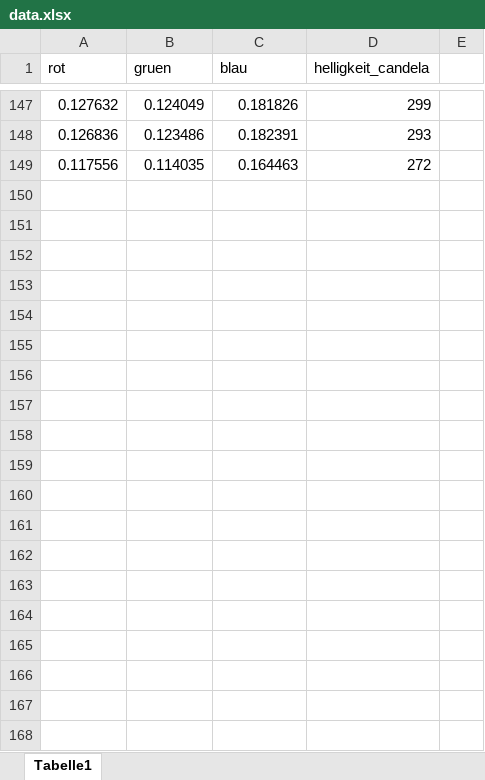
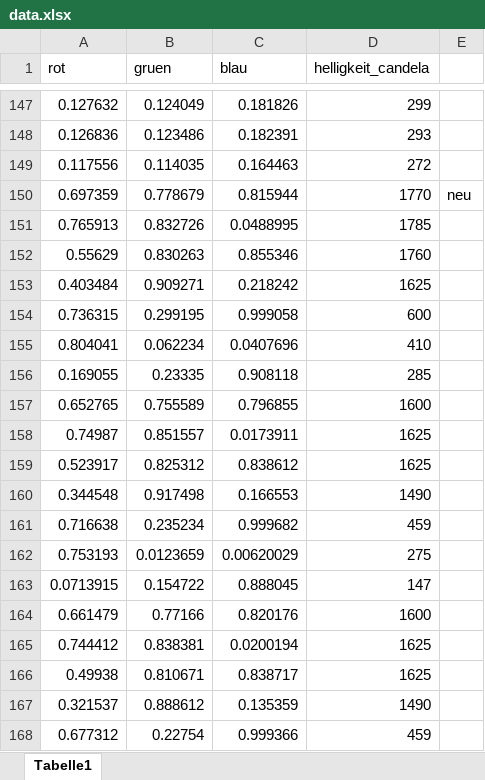
Before and after one commit to rclarsfull/ImageLight, an Excel workbook: ArtificalNeuronalColorNetwork/data.xlsx, sheet Tabelle1, drawn as a sheet; only a part is shown, gaps mark what is left out; values as stored, in another font and other column widths than the file's, no borders; the diff covers the shown part only; the diff names each change by its address in the sheet, - before the commit and + after, or states it on an @@ line.

```diff
--- a/ArtificalNeuronalColorNetwork/data.xlsx (sheet Tabelle1)
+++ b/ArtificalNeuronalColorNetwork/data.xlsx (sheet Tabelle1)
+row 150: 0.697359 | 0.778679 | 0.815944 | 1770 | neu
+row 151: 0.765913 | 0.832726 | 0.0488995 | 1785
+row 152: 0.55629 | 0.830263 | 0.855346 | 1760
+row 153: 0.403484 | 0.909271 | 0.218242 | 1625
+row 154: 0.736315 | 0.299195 | 0.999058 | 600
+row 155: 0.804041 | 0.062234 | 0.0407696 | 410
+row 156: 0.169055 | 0.23335 | 0.908118 | 285
+row 157: 0.652765 | 0.755589 | 0.796855 | 1600
+row 158: 0.74987 | 0.851557 | 0.0173911 | 1625
+row 159: 0.523917 | 0.825312 | 0.838612 | 1625
+row 160: 0.344548 | 0.917498 | 0.166553 | 1490
+row 161: 0.716638 | 0.235234 | 0.999682 | 459
+row 162: 0.753193 | 0.0123659 | 0.00620029 | 275
+row 163: 0.0713915 | 0.154722 | 0.888045 | 147
+row 164: 0.661479 | 0.77166 | 0.820176 | 1600
+row 165: 0.744412 | 0.838381 | 0.0200194 | 1625
+row 166: 0.49938 | 0.810671 | 0.838717 | 1625
+row 167: 0.321537 | 0.888612 | 0.135359 | 1490
+row 168: 0.677312 | 0.22754 | 0.999366 | 459
```
Also changed, not shown: 132 added rows elsewhere in this sheet, 3 other files.
